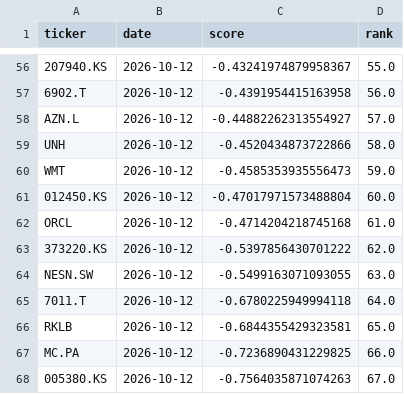
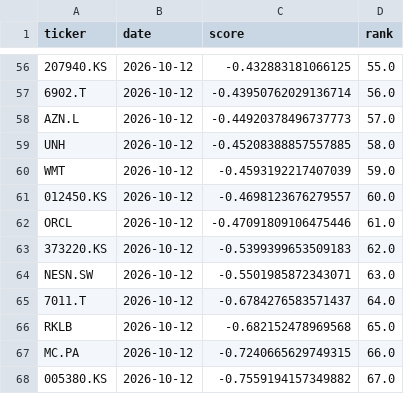
Before and after one commit to bqord/stock-radar-2, a CSV file: data/history.csv, drawn as a sheet; only a part is shown, gaps mark what is left out; the diff covers the shown part only; the diff names each change by its address in the sheet, - before the commit and + after, or states it on an @@ line.

```diff
--- a/data/history.csv
+++ b/data/history.csv
-C56 (score): -0.43241974879958367
+C56 (score): -0.432883181066125
-C57 (score): -0.4391954415163958
+C57 (score): -0.43950762029136714
-C58 (score): -0.44882262313554927
+C58 (score): -0.44920378496737773
-C59 (score): -0.4520434873722866
+C59 (score): -0.45208388857557885
-C60 (score): -0.4585353935556473
+C60 (score): -0.4593192217407039
-C61 (score): -0.47017971573488804
+C61 (score): -0.4698123676279557
-C62 (score): -0.4714204218745168
+C62 (score): -0.47091809106475446
-C63 (score): -0.5397856430701222
+C63 (score): -0.5399399653509183
-C64 (score): -0.5499163071093055
+C64 (score): -0.5501985872343071
-C65 (score): -0.6780225949994118
+C65 (score): -0.6784276583571437
-C66 (score): -0.6844355429323581
+C66 (score): -0.682152478969568
-C67 (score): -0.7236890431229825
+C67 (score): -0.7240665629749315
-C68 (score): -0.7564035871074263
+C68 (score): -0.7559194157349882
```
Also changed, not shown: 2 added rows, 2 removed rows and 54 edited cells elsewhere in this file, data/latest.csv, 2 other files.
